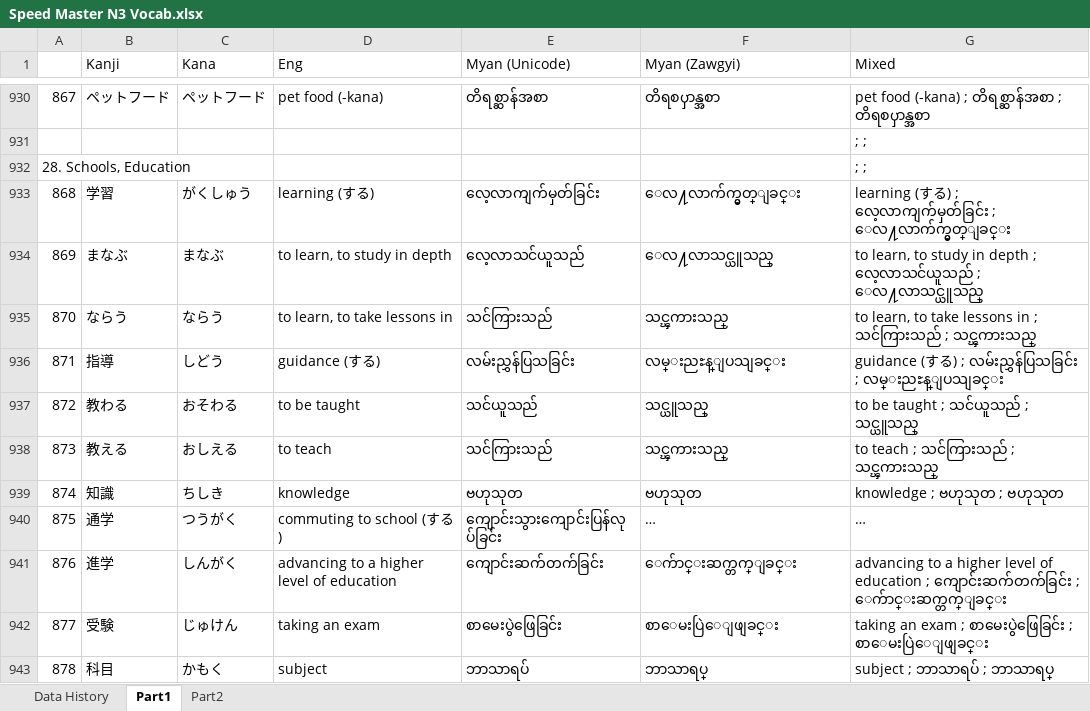
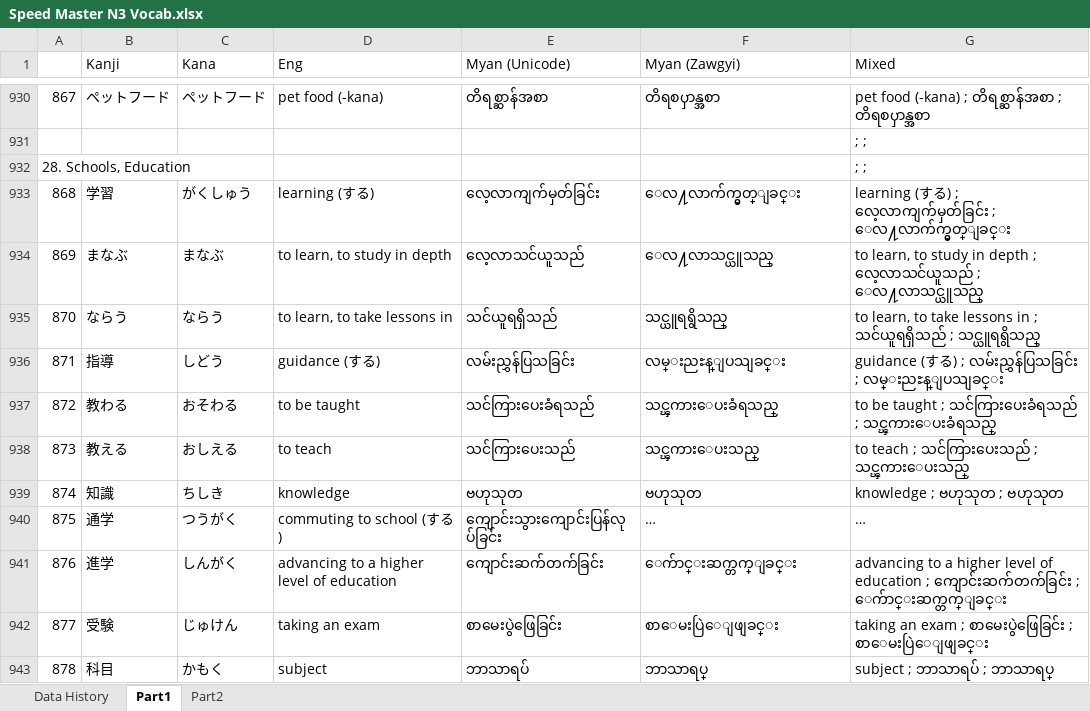
Before and after one commit to zawtunlatt/memrise-japanese-courses, an Excel workbook: preparing/Speed Master N3 Vocab.xlsx, sheet Part1, drawn as a sheet; only a part is shown, gaps mark what is left out; long unchanged cells end in …; values as stored, in another font and other column widths than the file's, no borders; the diff names each change by its address in the sheet, - before the commit and + after, or states it on an @@ line.

Commit message:
Speed Master N3 Vocab.xlsx -> Myanmar Definition updated -> Part1 : 28

```diff
--- a/preparing/Speed Master N3 Vocab.xlsx (sheet Part1)
+++ b/preparing/Speed Master N3 Vocab.xlsx (sheet Part1)
-E935 (Myan (Unicode)): သင်ကြားသည်
+E935 (Myan (Unicode)): သင်ယူရရှိသည်
-F935 (Myan (Zawgyi)): သင္ၾကားသည္
+F935 (Myan (Zawgyi)): သင္ယူရရွိသည္
-G935 (Mixed): …in ; သင်ကြားသည် ; သင္ၾကားသည္
+G935 (Mixed): …in ; သင်ယူရရှိသည် ; သင္ယူရရွိသည္
-E937 (Myan (Unicode)): သင်ယူသည်
+E937 (Myan (Unicode)): သင်ကြားပေးခံရသည်
-F937 (Myan (Zawgyi)): သင္ယူသည္
+F937 (Myan (Zawgyi)): သင္ၾကားေပးခံရသည္
-G937 (Mixed): to be taught ; သင်ယူသည် ; သင္ယူသည္
+G937 (Mixed): to be taught ; သင်ကြားပေးခံရသည် ; သင္ၾကားေပးခံရသည္
-E938 (Myan (Unicode)): သင်ကြားသည်
+E938 (Myan (Unicode)): သင်ကြားပေးသည်
-F938 (Myan (Zawgyi)): သင္ၾကားသည္
+F938 (Myan (Zawgyi)): သင္ၾကားေပးသည္
-G938 (Mixed): to teach ; သင်ကြားသည် ; သင္ၾကားသည္
+G938 (Mixed): to teach ; သင်ကြားပေးသည် ; သင္ၾကားေပးသည္
```
Also changed, not shown: sheet Data History.
